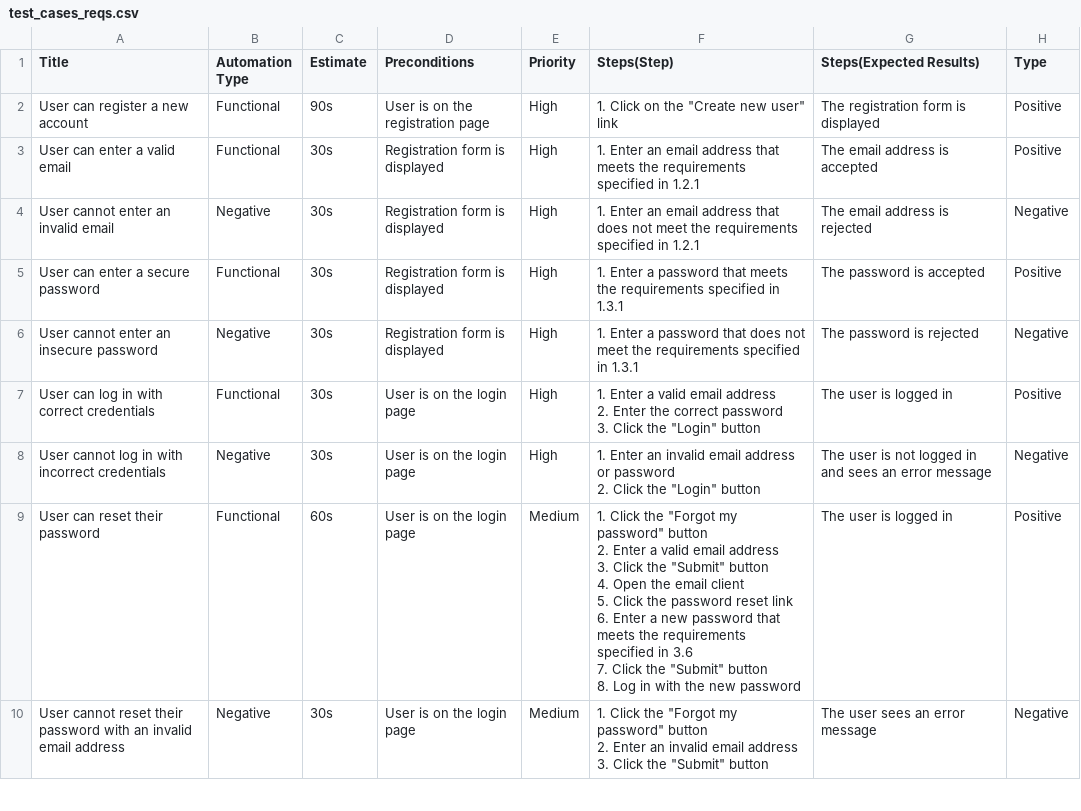
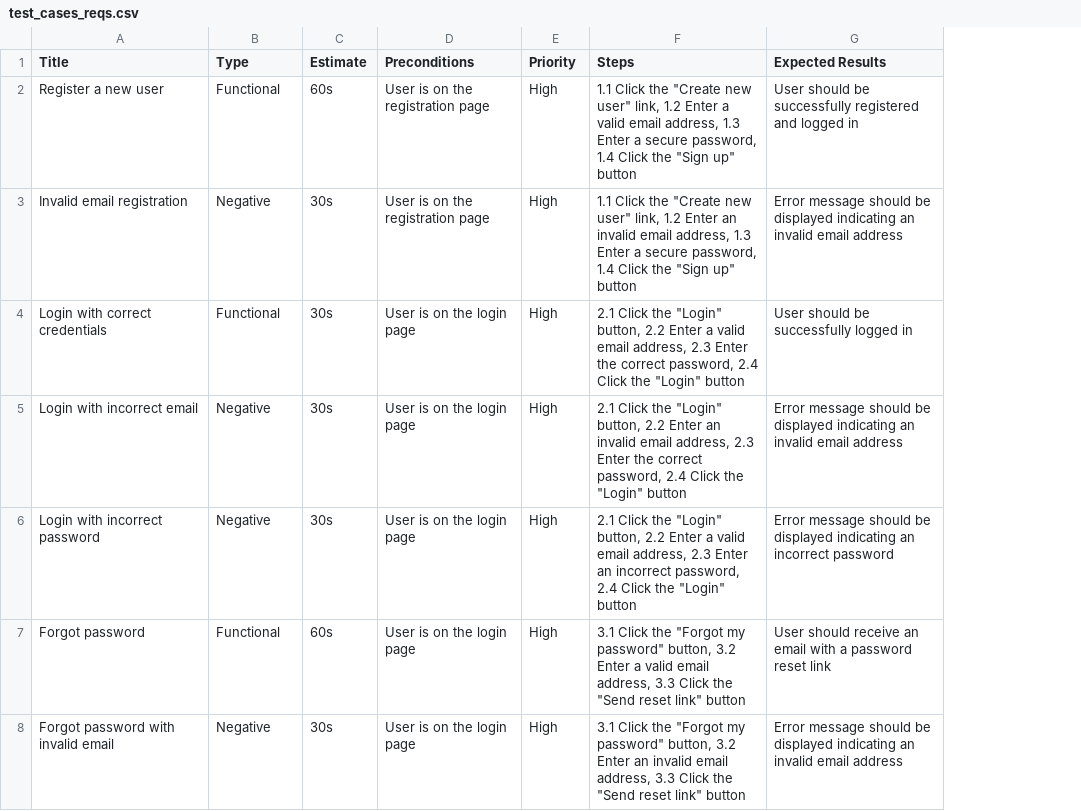
Before and after one commit to prowes/formtv, a CSV file: mistral/results/test_cases_reqs.csv, drawn as a sheet; only a part is shown; removed rows and columns are numbered as before the commit, all else as after; ↵ is a line break in a cell; the diff covers the shown part only; the diff names each change by its address in the sheet, - before the commit and + after, or states it on an @@ line.

```diff
--- a/mistral/results/test_cases_reqs.csv
+++ b/mistral/results/test_cases_reqs.csv
-column F (Steps(Step)), row 2: 1. Click on the "Create new user" link; rows 4-6: 1. Enter an email address that does not meet the requirements specified in 1.2.1 | 1. Enter a password that meets the requirements specified in 1.3.1 | 1. Enter a password that does not meet the requirements specified in 1.3.1; rows 8-10: 1. Enter an invalid email address or password ↵ 2. Click the "Login" button | 1. Click the "Forgot my password" button ↵ 2. Enter a valid email address ↵ 3. Click the "Submit" button ↵ 4. Open the email client ↵ 5. Click the password reset link ↵ 6. Enter a new password that meets the requirements specified in 3.6 ↵ 7. Click the "Submit" button ↵ 8. Log in with the new password | 1. Click the "Forgot my password" button ↵ 2. Enter an invalid email address ↵ 3. Click the "Submit" button
-column G (Steps(Expected Results)), row 2: The registration form is displayed; rows 4-6: The email address is rejected | The password is accepted | The password is rejected; rows 8-10: The user is not logged in and sees an error message | The user is logged in | The user sees an error message
-column H (Type), row 2: Positive; rows 4-6: Negative | Positive | Negative; rows 8-10: Negative | Positive | Negative
+column F (Steps), rows 2-8: 1.1 Click the "Create new user" link, 1.2 Enter a valid email address, 1.3 Enter a secure password, 1.4 Click the "Sign up" button | 1.1 Click the "Create new user" link, 1.2 Enter an invalid email address, 1.3 Enter a secure password, 1.4 Click the "Sign up" button | 2.1 Click the "Login" button, 2.2 Enter a valid email address, 2.3 Enter the correct password, 2.4 Click the "Login" button | 2.1 Click the "Login" button, 2.2 Enter an invalid email address, 2.3 Enter the correct password, 2.4 Click the "Login" button | 2.1 Click the "Login" button, 2.2 Enter a valid email address, 2.3 Enter an incorrect password, 2.4 Click the "Login" button | 3.1 Click the "Forgot my password" button, 3.2 Enter a valid email address, 3.3 Click the "Send reset link" button | 3.1 Click the "Forgot my password" button, 3.2 Enter an invalid email address, 3.3 Click the "Send reset link" button
+column G (Expected Results), rows 2-8: User should be successfully registered and logged in | Error message should be displayed indicating an invalid email address | User should be successfully logged in | Error message should be displayed indicating an invalid email address | Error message should be displayed indicating an incorrect password | User should receive an email with a password reset link | Error message should be displayed indicating an invalid email address
-B1: Automation Type
+B1: Type
-A2 (Title): User can register a new account
+A2 (Title): Register a new user
-C2 (Estimate): 90s
+C2 (Estimate): 60s
-row 3: User can enter a valid email | Functional | 30s | Registration form is displayed | High | 1. Enter an email address that meets the requirements specified in 1.2.1 | The email address is accepted | Positive
-A3 (Title): User cannot enter an invalid email
+A3 (Title): Invalid email registration
-D3 (Preconditions): Registration form is displayed
+D3 (Preconditions): User is on the registration page
-A4 (Title): User can enter a secure password
+A4 (Title): Login with correct credentials
-D4:D5 (Preconditions): Registration form is displayed
+D4:D5 (Preconditions): User is on the login page
-A5 (Title): User cannot enter an insecure password
+A5 (Title): Login with incorrect email
-row 7: User can log in with correct credentials | Functional | 30s | User is on the login page | High | 1. Enter a valid email address ↵ 2. Enter the correct password ↵ 3. Click the "Login" button | The user is logged in | Positive
-A6 (Title): User cannot log in with incorrect credentials
+A6 (Title): Login with incorrect password
-A7 (Title): User can reset their password
+A7 (Title): Forgot password
-E7:E8 (Priority): Medium
+E7:E8 (Priority): High
-A8 (Title): User cannot reset their password with an invalid email address
+A8 (Title): Forgot password with invalid email
```
Also changed, not shown: 1 added row, 8 removed rows and 8 edited cells elsewhere in this file, mistral/results/test_cases_prompt_medium.csv, mistral/results/test_cases_use_cases.csv, 10 other files.
